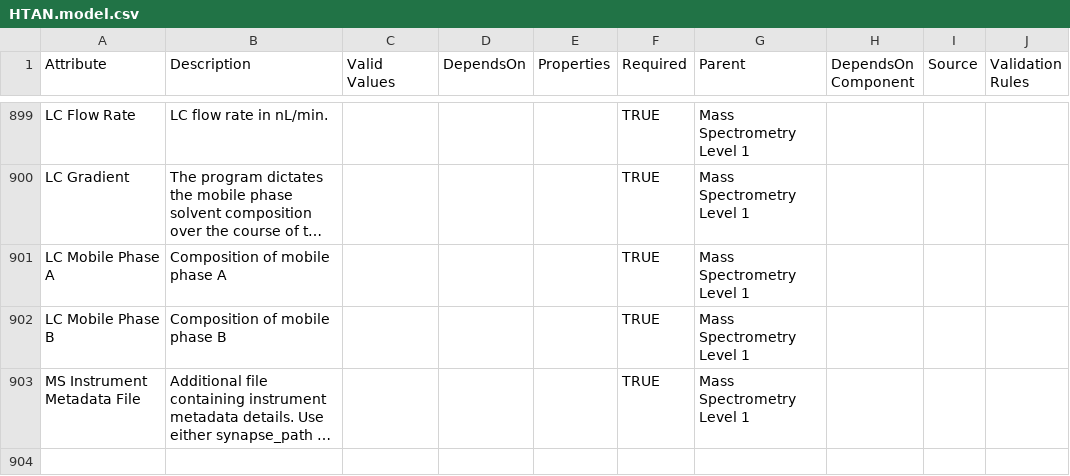
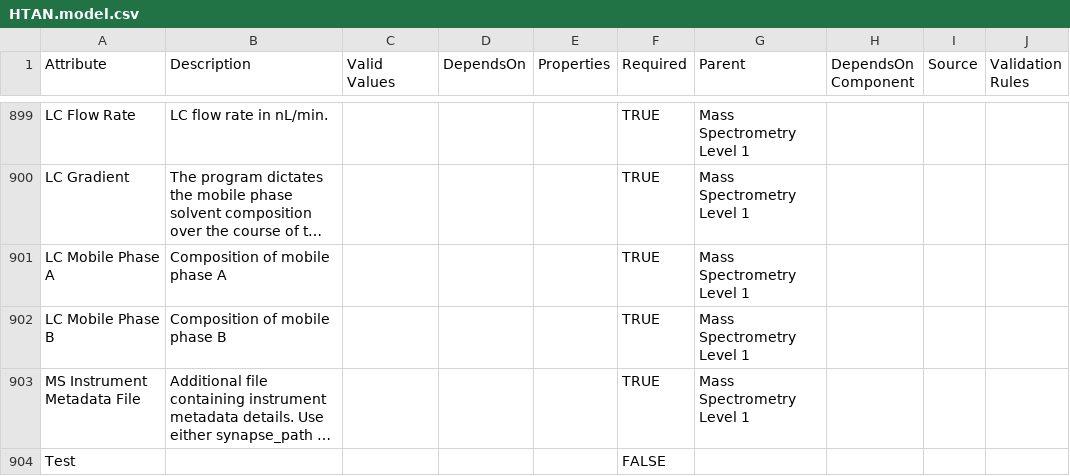
Before and after one commit to ncihtan/data-models, a CSV file: HTAN.model.csv, drawn as a sheet; only a part is shown, gaps mark what is left out; long unchanged cells end in …; the diff names each change by its address in the sheet, - before the commit and + after, or states it on an @@ line.

Commit message:
Add a test line

```diff
--- a/HTAN.model.csv
+++ b/HTAN.model.csv
+row 904: Test |  |  |  |  | FALSE
```
